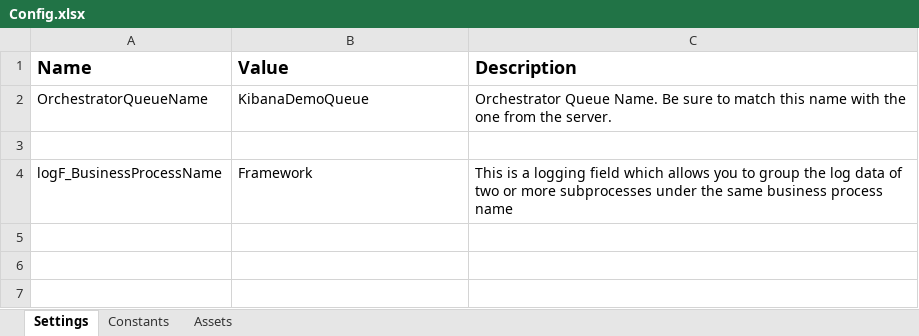
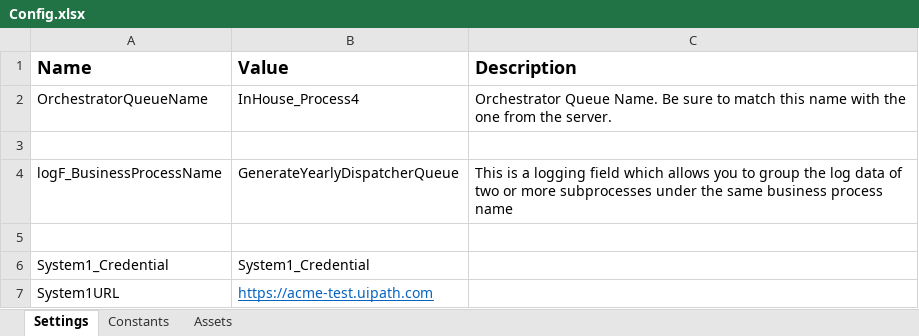
Before and after one commit to whooaaapppp/yearlyreport-uipath, an Excel workbook: Data/Config.xlsx, sheet Settings, drawn as a sheet; values as stored, in another font and other column widths than the file's, no borders; charts and pictures not drawn; the diff names each change by its address in the sheet, - before the commit and + after, or states it on an @@ line.

Commit message:
conf queuename, import system1 url and system1 credential parameters

```diff
--- a/Data/Config.xlsx (sheet Settings)
+++ b/Data/Config.xlsx (sheet Settings)
-B2 (Value): KibanaDemoQueue
+B2 (Value): InHouse_Process4
-B4 (Value): Framework
+B4 (Value): GenerateYearlyDispatcherQueue
+row 5: (empty)
+row 6: System1_Credential | System1_Credential
+row 7: System1URL | https://acme-test.uipath.com
```
Also changed, not shown: sheet Constants, charts or pictures.
